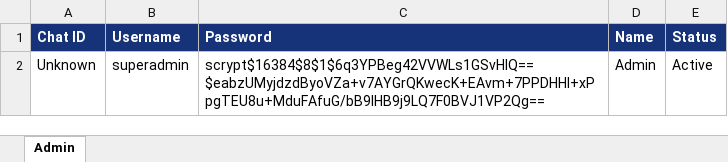
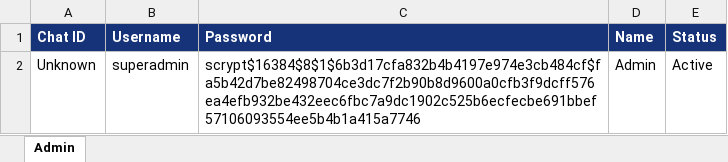
Before and after one commit to jameschowdhurychowdhury-jpg/ebenezer-school-app, an Excel workbook: database/admin/admin.xlsx, sheet Admin, drawn as a sheet; values as stored, in another font and other column widths than the file's, no borders; the diff names each change by its address in the sheet, - before the commit and + after, or states it on an @@ line.

Commit message:
Update admin password to admin123

```diff
--- a/database/admin/admin.xlsx (sheet Admin)
+++ b/database/admin/admin.xlsx (sheet Admin)
-C2 (Password): scrypt$16384$8$1$6q3YPBeg42VVWLs1GSvHIQ==$eabzUMyjdzdByoVZa+v7AYGrQKwecK+EAvm+7PPDHHl+xPpgTEU8u+MduFAfuG/bB9lHB9j9LQ7F0BVJ1VP2Qg==
+C2 (Password): scrypt$16384$8$1$6b3d17cfa832b4b4197e974e3cb484cf$fa5b42d7be82498704ce3dc7f2b90b8d9600a0cfb3f9dcff576ea4efb932be432eec6fbc7a9dc1902c525b6ecfecbe691bbef57106093554ee5b4b1a415a7746
```
